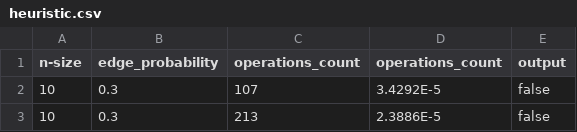
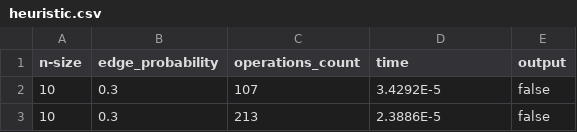
Before and after one commit to draszec/Hamiltonian-cycle-problem, a CSV file: results/heuristic.csv, drawn as a sheet; only a part is shown.

Commit message:
Change a column name in the heurestic approach

```diff
--- a/results/heuristic.csv
+++ b/results/heuristic.csv
@@ -1,2 +1,2 @@
-n-size,edge_probability,operations_count,operations_count,output
+n-size,edge_probability,operations_count,time,output
 10,0.3,107,3.4292E-5,false
```
Also changed, not shown: 1 other file.
